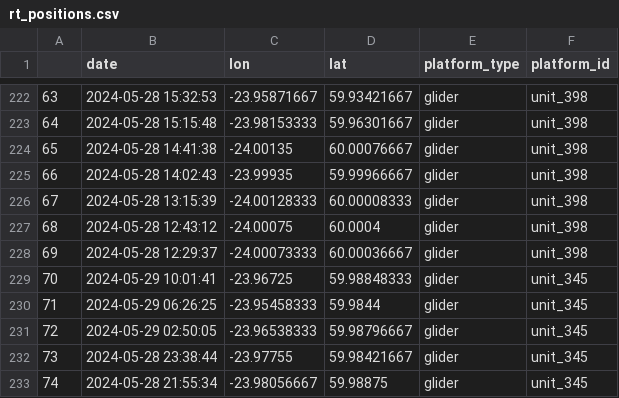
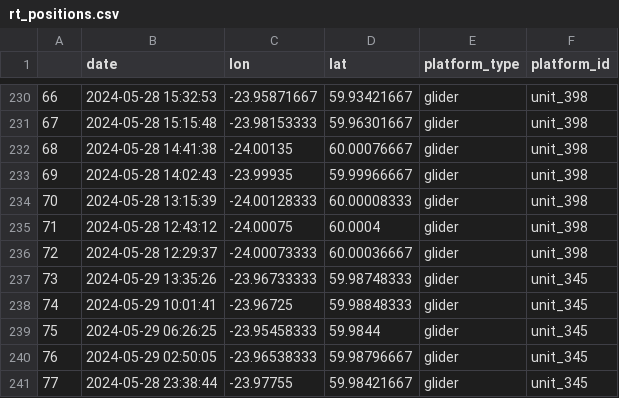
Before and after one commit to NOC-OBG-Autonomy/biocarbon_nrt_data_viz, a CSV file: Plotting_tools/shared_data/rt_positions.csv, drawn as a sheet; only a part is shown, gaps mark what is left out; the shorter side is filled out with more unchanged rows; the diff covers the shown part only; the diff names each change by its address in the sheet, - before the commit and + after, or states it on an @@ line.

```diff
--- a/Plotting_tools/shared_data/rt_positions.csv
+++ b/Plotting_tools/shared_data/rt_positions.csv
@@ column A renumbered between rows 165 and 268 @@
+row 237: 73 | 2024-05-29 13:35:26 | -23.96733333 | 59.98748333 | glider | unit_345
```
Also changed, not shown: 11 added rows and 3 edited cells elsewhere in this file, 2 other files.
